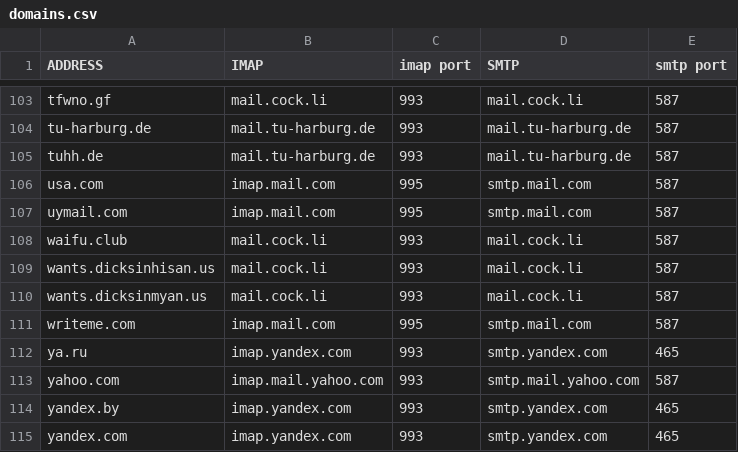
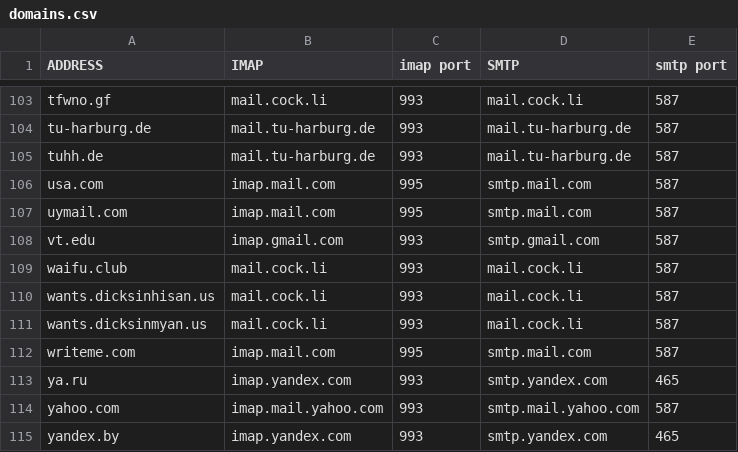
Before and after one commit to archive-of-deleted-repositories/jamesob__mutt-wizard, a CSV file: autoconf/domains.csv, drawn as a sheet; only a part is shown, gaps mark what is left out; the shorter side is filled out with more unchanged rows.

Commit message:
Add Virginia Tech domain to list

```diff
--- a/autoconf/domains.csv
+++ b/autoconf/domains.csv
@@ -107,2 +107,3 @@ usa.com,imap.mail.com,995,smtp.mail.com,587
 uymail.com,imap.mail.com,995,smtp.mail.com,587
+vt.edu,imap.gmail.com,993,smtp.gmail.com,587
 waifu.club,mail.cock.li,993,mail.cock.li,587
```
